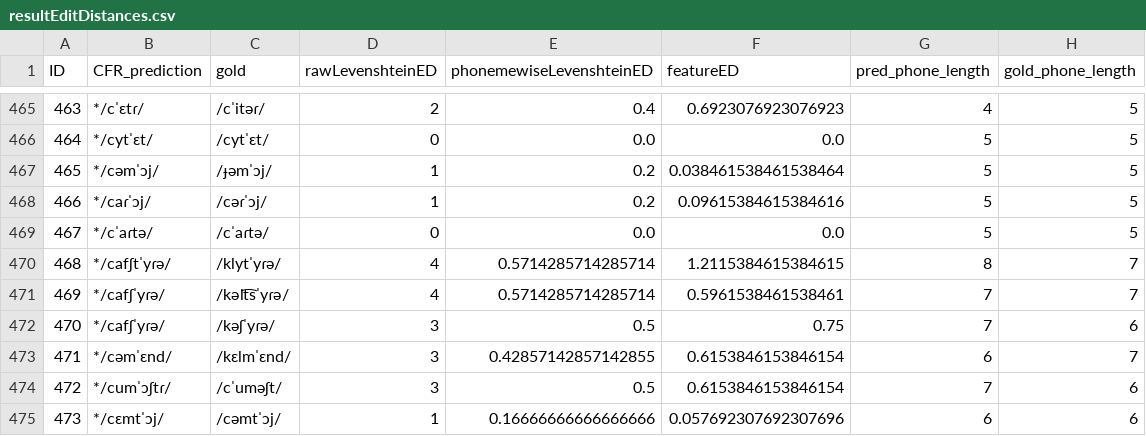
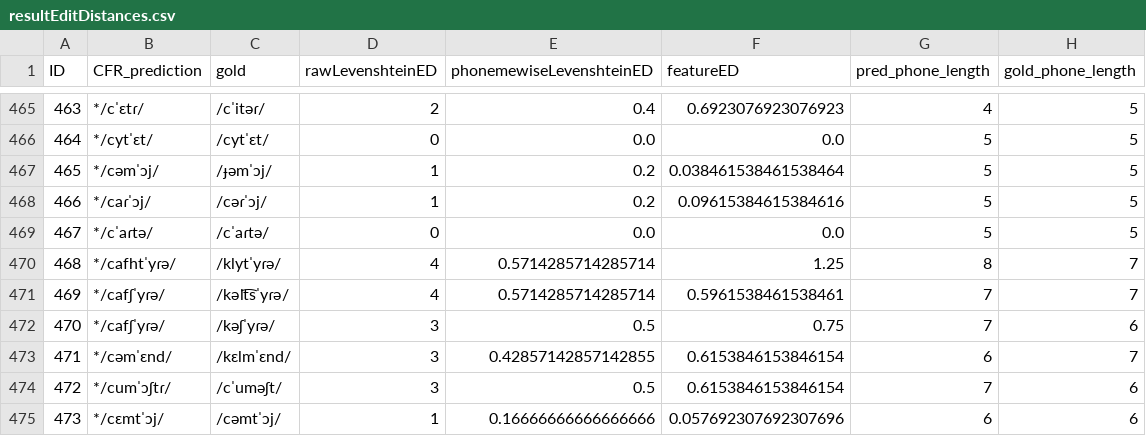
Before and after one commit to clmarr/Albanian-CFR, a CSV file: CLEA18-run/resultEditDistances.csv, drawn as a sheet; only a part is shown, gaps mark what is left out.

```diff
--- a/CLEA18-run/resultEditDistances.csv
+++ b/CLEA18-run/resultEditDistances.csv
@@ -469,3 +469,3 @@ ID,CFR_prediction,gold,rawLevenshteinED,phonemewiseLevenshteinED,featureED,pred_
 467,*/cˈaɾtə/,/cˈaɾtə/,0,0.0,0.0,5,5
-468,*/cafʃtˈyɾə/,/klytˈyɾə/,4,0.5714285714285714,1.2115384615384615,8,7
+468,*/cafhtˈyɾə/,/klytˈyɾə/,4,0.5714285714285714,1.25,8,7
 469,*/cafʃˈyɾə/,/kəlt͡sˈyɾə/,4,0.5714285714285714,0.5961538461538461,7,7
```
Also changed, not shown: CLEA18-run/CLEA18-run_rulewise_output_graph.csv, CLEA18-run/CLEA18-run_stagewise_output_graph.csv, 6 other files.
